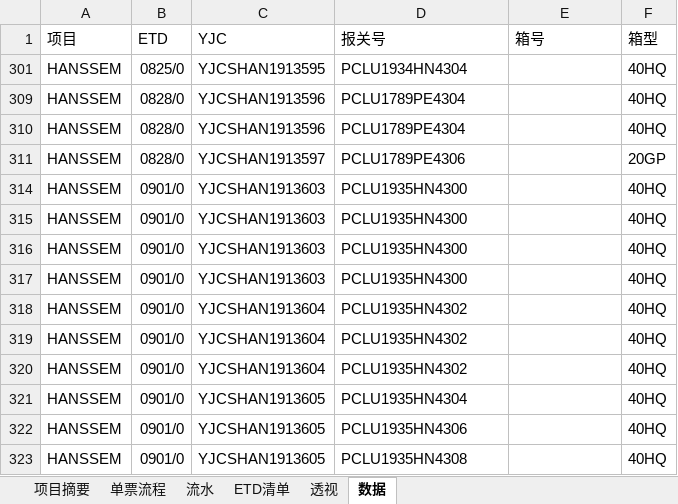
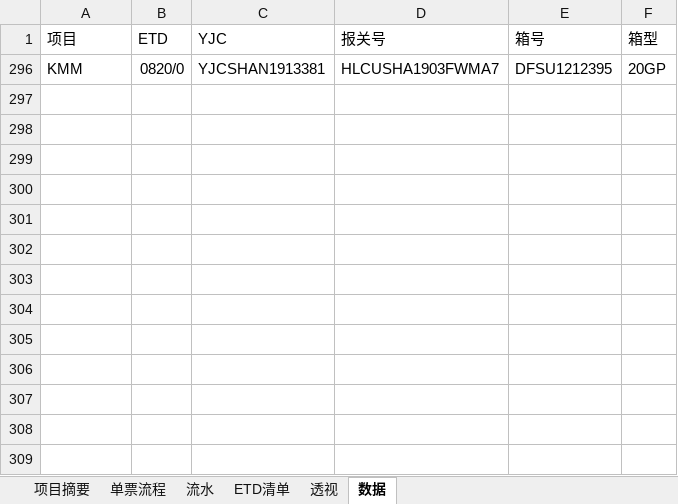
Before and after one commit to ColorfullyZhang/rang, an Excel workbook: yjc/所有单子.xlsm, sheet 数据, drawn as a sheet; values as stored, in another font and other column widths than the file's, no borders; table styles not drawn; removed rows and columns are numbered as before the commit, all else as after; the diff names each change by its address in the sheet, - before the commit and + after, or states it on an @@ line.

```diff
--- a/yjc/所有单子.xlsm (sheet 数据)
+++ b/yjc/所有单子.xlsm (sheet 数据)
@@ row 301 hidden: HANSSEM | 0825/0 | YJCSHAN1913595 | PCLU1934HN4304 |  | 40HQ @@
@@ row 309 hidden: HANSSEM | 0828/0 | YJCSHAN1913596 | PCLU1789PE4304 |  | 40HQ @@
@@ row 310 hidden: HANSSEM | 0828/0 | YJCSHAN1913596 | PCLU1789PE4304 |  | 40HQ @@
@@ row 311 hidden: HANSSEM | 0828/0 | YJCSHAN1913597 | PCLU1789PE4306 |  | 20GP @@
@@ row 314 hidden: HANSSEM | 0901/0 | YJCSHAN1913603 | PCLU1935HN4300 |  | 40HQ @@
@@ row 315 hidden: HANSSEM | 0901/0 | YJCSHAN1913603 | PCLU1935HN4300 |  | 40HQ @@
@@ row 316 hidden: HANSSEM | 0901/0 | YJCSHAN1913603 | PCLU1935HN4300 |  | 40HQ @@
@@ row 317 hidden: HANSSEM | 0901/0 | YJCSHAN1913603 | PCLU1935HN4300 |  | 40HQ @@
@@ row 318 hidden: HANSSEM | 0901/0 | YJCSHAN1913604 | PCLU1935HN4302 |  | 40HQ @@
@@ row 319 hidden: HANSSEM | 0901/0 | YJCSHAN1913604 | PCLU1935HN4302 |  | 40HQ @@
@@ row 320 hidden: HANSSEM | 0901/0 | YJCSHAN1913604 | PCLU1935HN4302 |  | 40HQ @@
@@ row 321 hidden: HANSSEM | 0901/0 | YJCSHAN1913605 | PCLU1935HN4304 |  | 40HQ @@
@@ row 322 hidden: HANSSEM | 0901/0 | YJCSHAN1913605 | PCLU1935HN4306 |  | 40HQ @@
@@ row 323 hidden: HANSSEM | 0901/0 | YJCSHAN1913605 | PCLU1935HN4308 |  | 40HQ @@
@@ row 296 unhidden: KMM | 0820/0 | YJCSHAN1913381 | HLCUSHA1903FWMA7 | DFSU1212395 | 20GP @@
```
Also changed, not shown: sheet ETD清单, sheet 流水, sheet 透视, hidden cells.
